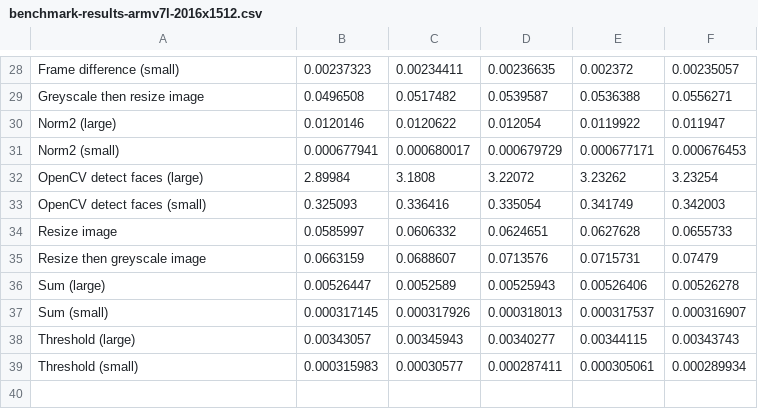
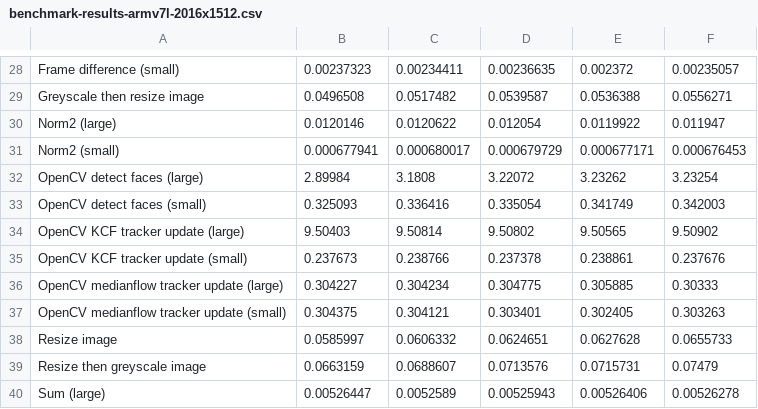
Before and after one commit to davesnowdon/face-manager, a CSV file: benchmark-results/benchmark-results-armv7l-2016x1512.csv, drawn as a sheet; only a part is shown, gaps mark what is left out; the shorter side is filled out with more unchanged rows.

Commit message:
OpenCV tracker benchmarks for Pi3 first 3 image sizes

```diff
--- a/benchmark-results/benchmark-results-armv7l-2016x1512.csv
+++ b/benchmark-results/benchmark-results-armv7l-2016x1512.csv
@@ -33,2 +33,6 @@ OpenCV detect faces (large) , 2.89984,3.1808,3.22072,3.23262,3.23254
 OpenCV detect faces (small) , 0.325093,0.336416,0.335054,0.341749,0.342003
+OpenCV KCF tracker update (large) , 9.50403,9.50814,9.50802,9.50565,9.50902
+OpenCV KCF tracker update (small) , 0.237673,0.238766,0.237378,0.238861,0.237676
+OpenCV medianflow tracker update (large) , 0.304227,0.304234,0.304775,0.305885,0.30333
+OpenCV medianflow tracker update (small) , 0.304375,0.304121,0.303401,0.302405,0.303263
 Resize image , 0.0585997,0.0606332,0.0624651,0.0627628,0.0655733
```
Also changed, not shown: benchmark-results/benchmark-results-armv7l-1296x972.csv, 2 other files.
